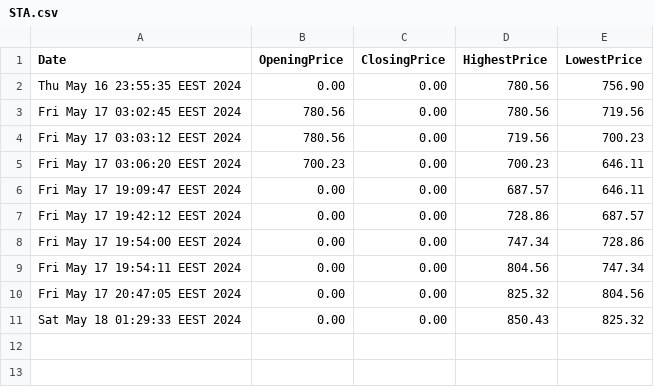
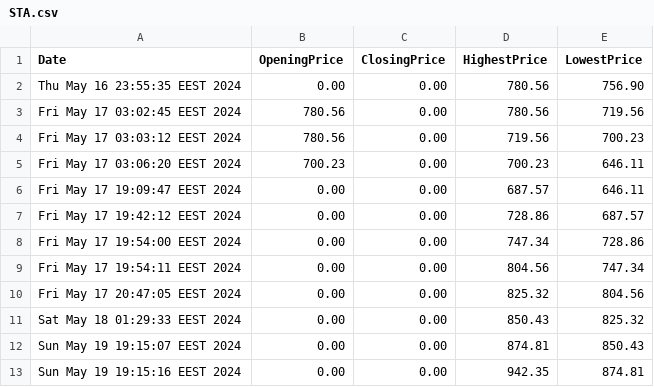
Before and after one commit to AhmedMokhtar03/sbme27-s24-task2-stockexchangemanager-lannisters, a CSV file: STA.csv, drawn as a sheet; the diff names each change by its address in the sheet, - before the commit and + after, or states it on an @@ line.

```diff
--- a/STA.csv
+++ b/STA.csv
+row 12: Sun May 19 19:15:07 EEST 2024 | 0.00 | 0.00 | 874.81 | 850.43
+row 13: Sun May 19 19:15:16 EEST 2024 | 0.00 | 0.00 | 942.35 | 874.81
```
Also changed, not shown: 3 other files.
